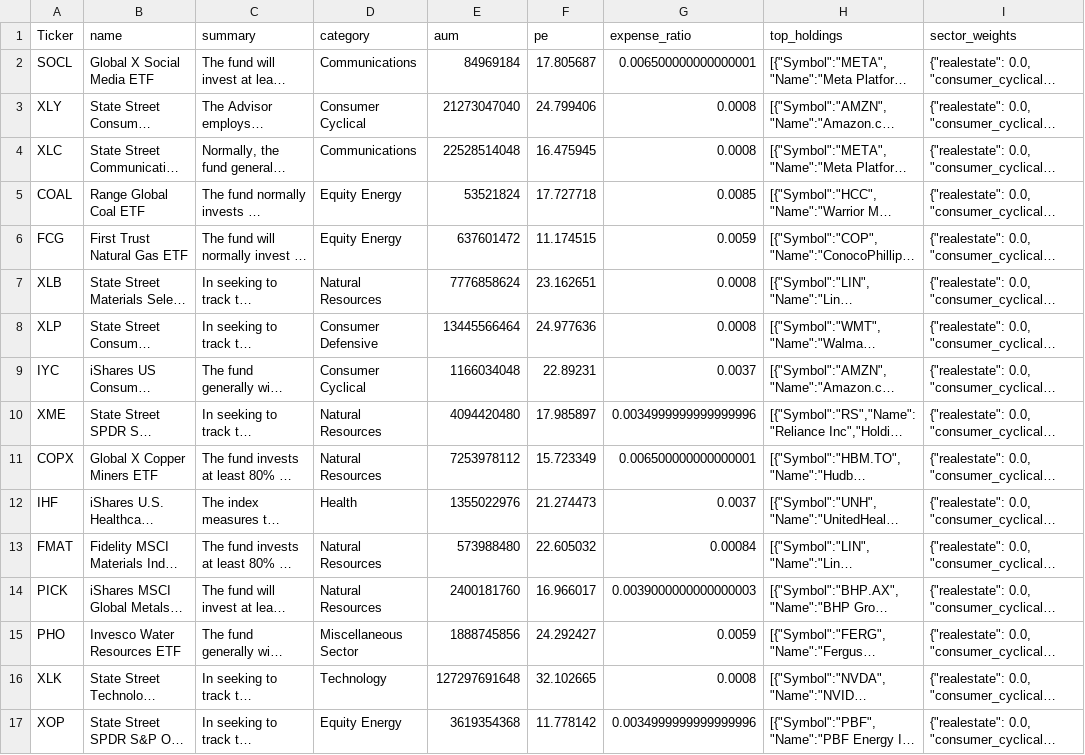
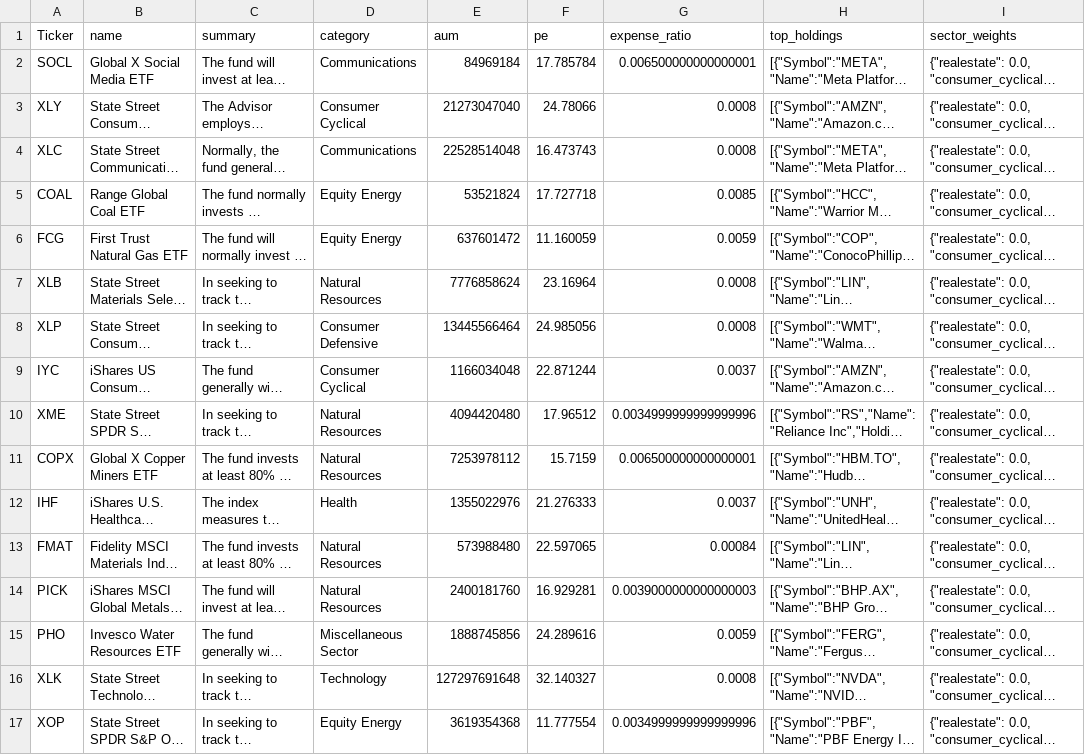
Before and after one commit to nikthetrip/Patterns-Screener, a CSV file: data/etf_info.csv, drawn as a sheet; long unchanged cells end in …; the diff names each change by its address in the sheet, - before the commit and + after, or states it on an @@ line.

```diff
--- a/data/etf_info.csv
+++ b/data/etf_info.csv
-F2 (pe): 17.805687
+F2 (pe): 17.785784
-F3 (pe): 24.799406
+F3 (pe): 24.78066
-F4 (pe): 16.475945
+F4 (pe): 16.473743
-F6 (pe): 11.174515
+F6 (pe): 11.160059
-F7 (pe): 23.162651
+F7 (pe): 23.16964
-F8 (pe): 24.977636
+F8 (pe): 24.985056
-F9 (pe): 22.89231
+F9 (pe): 22.871244
-F10 (pe): 17.985897
+F10 (pe): 17.96512
-F11 (pe): 15.723349
+F11 (pe): 15.7159
-F12 (pe): 21.274473
+F12 (pe): 21.276333
-F13 (pe): 22.605032
+F13 (pe): 22.597065
-F14 (pe): 16.966017
+F14 (pe): 16.929281
-F15 (pe): 24.292427
+F15 (pe): 24.289616
-F16 (pe): 32.102665
+F16 (pe): 32.140327
-F17 (pe): 11.778142
+F17 (pe): 11.777554
```
Also changed, not shown: data/etf_sector.csv, data/fundamentals_stocks.csv, 4 other files.
